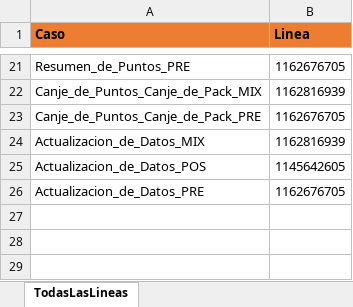
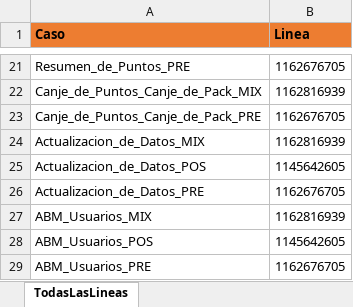
Before and after one commit to Juanpaler/seleniumTest, an Excel workbook: LineasClubPersonalBack.xlsx, sheet TodasLasLineas, drawn as a sheet; only a part is shown, gaps mark what is left out; values as stored, in another font and other column widths than the file's, no borders; the diff names each change by its address in the sheet, - before the commit and + after, or states it on an @@ line.

Commit message:
ABM CLUB BACK

```diff
--- a/LineasClubPersonalBack.xlsx (sheet TodasLasLineas)
+++ b/LineasClubPersonalBack.xlsx (sheet TodasLasLineas)
+row 27: ABM_Usuarios_MIX | 1162816939
+row 28: ABM_Usuarios_POS | 1145642605
+row 29: ABM_Usuarios_PRE | 1162676705
```
Also changed, not shown: 2 other files.
